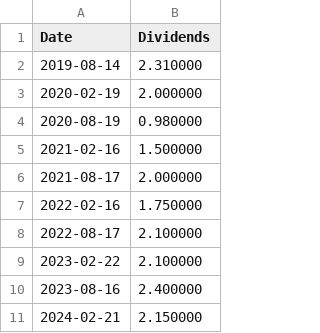
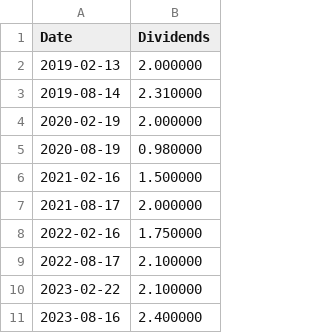
Before and after one commit to TvDragon/day-trading-bot, a CSV file: data/dividends/cba-dividends-2019-2024.csv, drawn as a sheet.

Commit message:
updated dividends

```diff
--- a/data/dividends/cba-dividends-2019-2024.csv
+++ b/data/dividends/cba-dividends-2019-2024.csv
@@ -1,2 +1,3 @@
 Date,Dividends
+2019-02-13,2.000000
 2019-08-14,2.310000
@@ -10,2 +11 @@ Date,Dividends
 2023-08-16,2.400000
-2024-02-21,2.150000
```
Also changed, not shown: data/dividends/ioo-dividends-2019-2024.csv, data/dividends/vas-dividends-2019-2024.csv, 2 other files.
